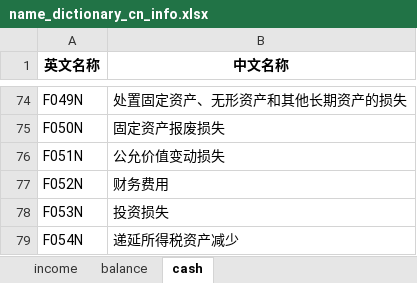
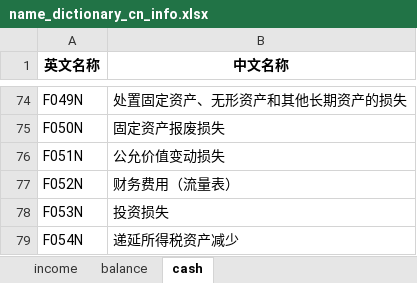
Before and after one commit to leiliuliulei/cninfo_financial, an Excel workbook: name_dictionary_cn_info.xlsx, sheet cash, drawn as a sheet; only a part is shown, gaps mark what is left out; values as stored, in another font and other column widths than the file's, no borders; the diff names each change by its address in the sheet, - before the commit and + after, or states it on an @@ line.

```diff
--- a/name_dictionary_cn_info.xlsx (sheet cash)
+++ b/name_dictionary_cn_info.xlsx (sheet cash)
-B77 (中文名称): 财务费用
+B77 (中文名称): 财务费用（流量表）
```
Also changed, not shown: sheet income, sheet balance, 3 other files.
